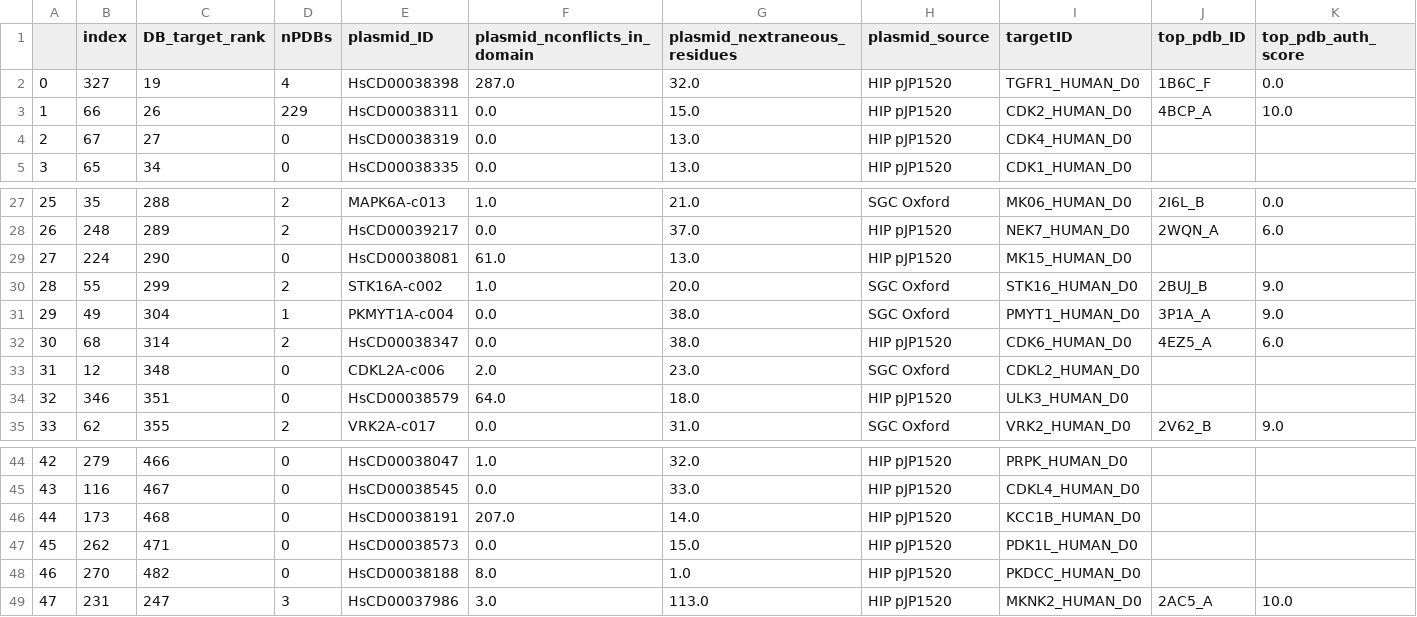
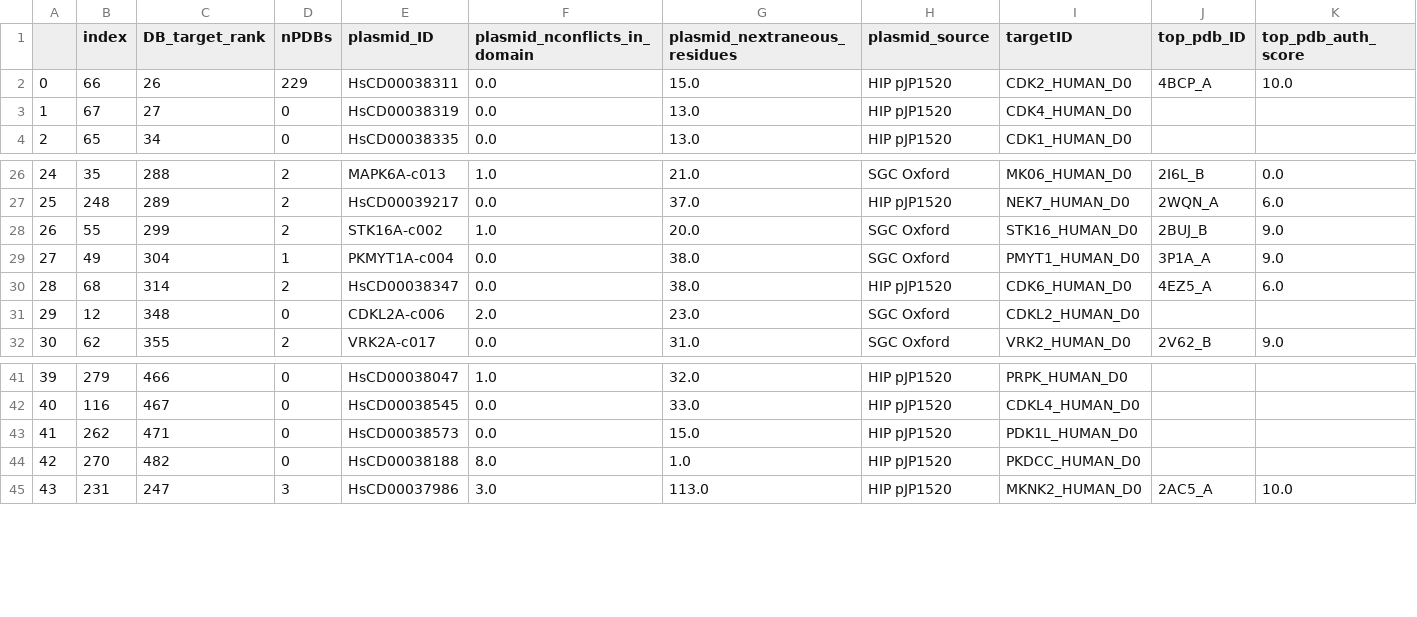
Before and after one commit to choderalab/kinome-data, a CSV file: kinase-expression-constructs/96-kinases-sgc_and_hip.csv, drawn as a sheet; only a part is shown, gaps mark what is left out; removed rows and columns are numbered as before the commit, all else as after; rows hold the shown columns only; the diff names each change by its address in the sheet, - before the commit and + after, or states it on an @@ line.

Commit message:
Minor mod to 96 kinase selection script.

```diff
--- a/kinase-expression-constructs/96-kinases-sgc_and_hip.csv
+++ b/kinase-expression-constructs/96-kinases-sgc_and_hip.csv
-row 2: 0 | 327 | 19 | 4 | HsCD00038398 | 287.0 | 32.0 | HIP pJP1520 | TGFR1_HUMAN_D0 | 1B6C_F | 0.0
@@ column A renumbered from row 2 down @@
-row 29: 27 | 224 | 290 | 0 | HsCD00038081 | 61.0 | 13.0 | HIP pJP1520 | MK15_HUMAN_D0
-row 34: 32 | 346 | 351 | 0 | HsCD00038579 | 64.0 | 18.0 | HIP pJP1520 | ULK3_HUMAN_D0
-row 46: 44 | 173 | 468 | 0 | HsCD00038191 | 207.0 | 14.0 | HIP pJP1520 | KCC1B_HUMAN_D0
```
Also changed, not shown: 1 other file.
